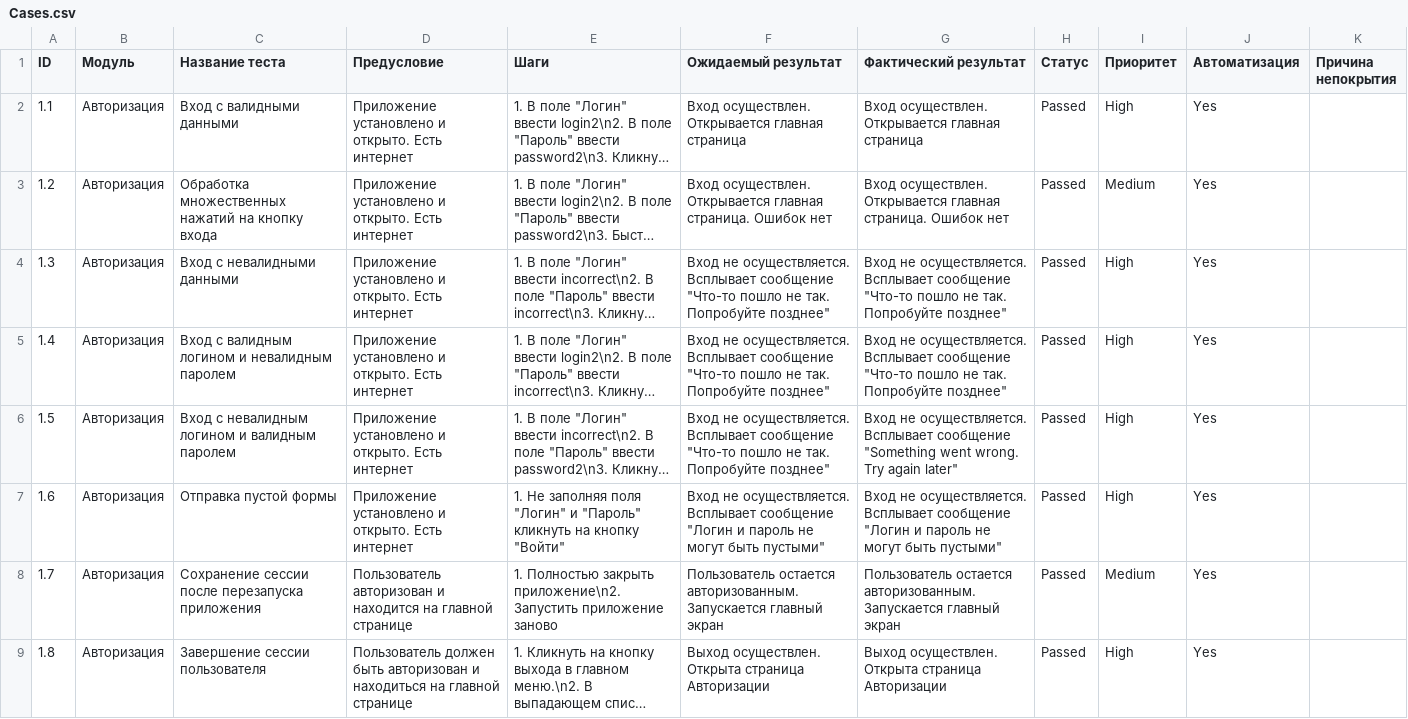
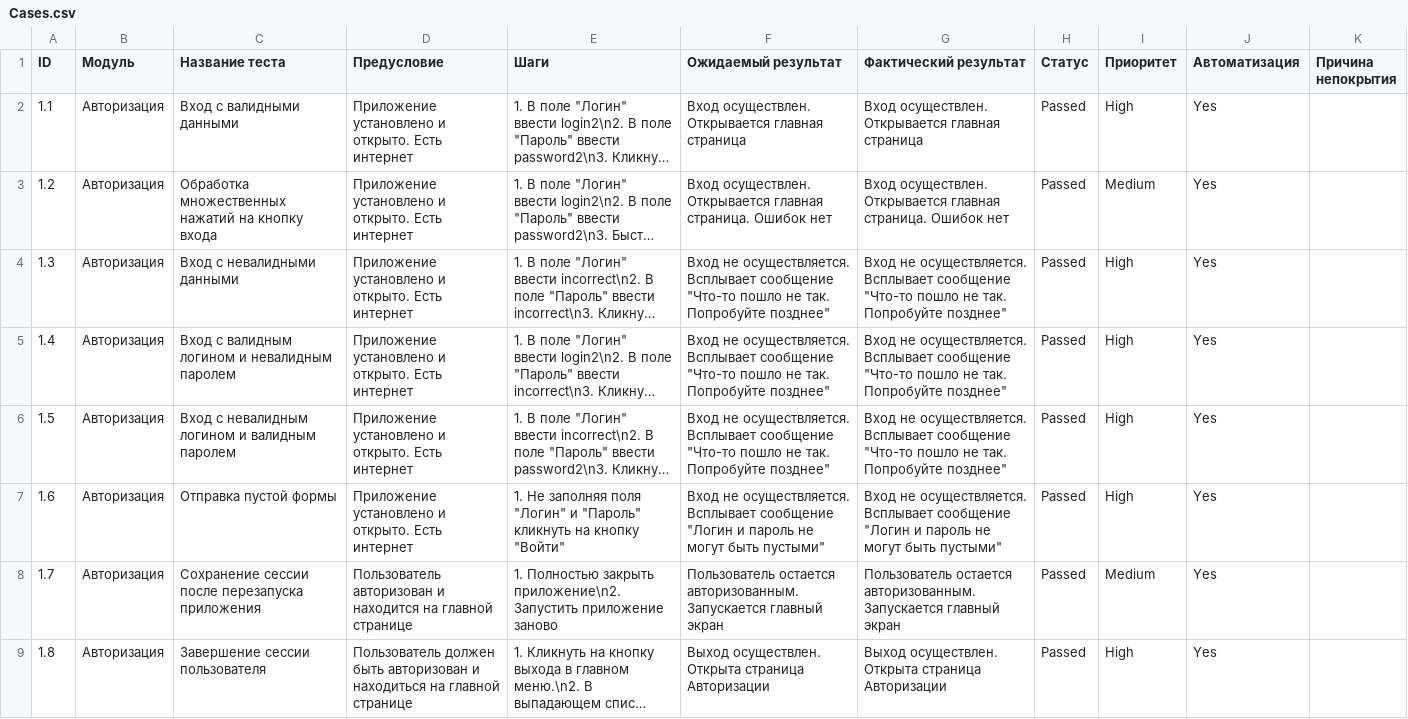
Before and after one commit to Aluwian/qamid-diplom, a CSV file: Cases.csv, drawn as a sheet; only a part is shown; long unchanged cells end in …; the diff names each change by its address in the sheet, - before the commit and + after, or states it on an @@ line.

Commit message:
Исправлен перевод флеш-сообщений

```diff
--- a/Cases.csv
+++ b/Cases.csv
-G6 (Фактический результат): …Всплывает сообщение "Something went wrong. Try again later"
+G6 (Фактический результат): …Всплывает сообщение "Что-то пошло не так. Попробуйте позднее"
```
